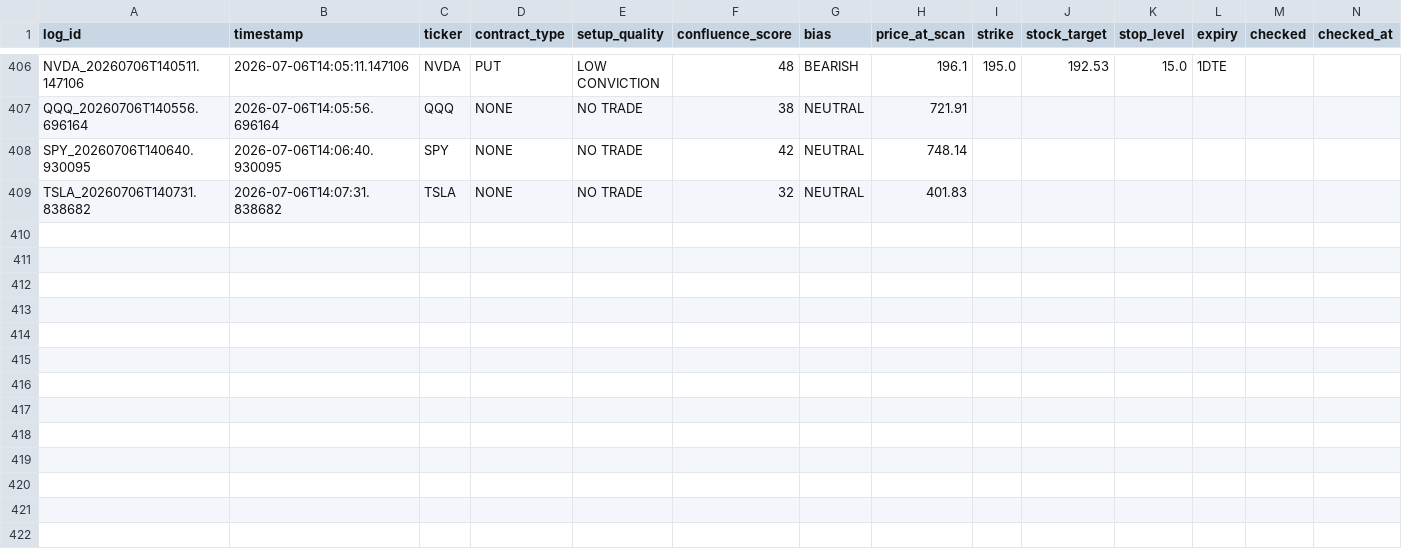
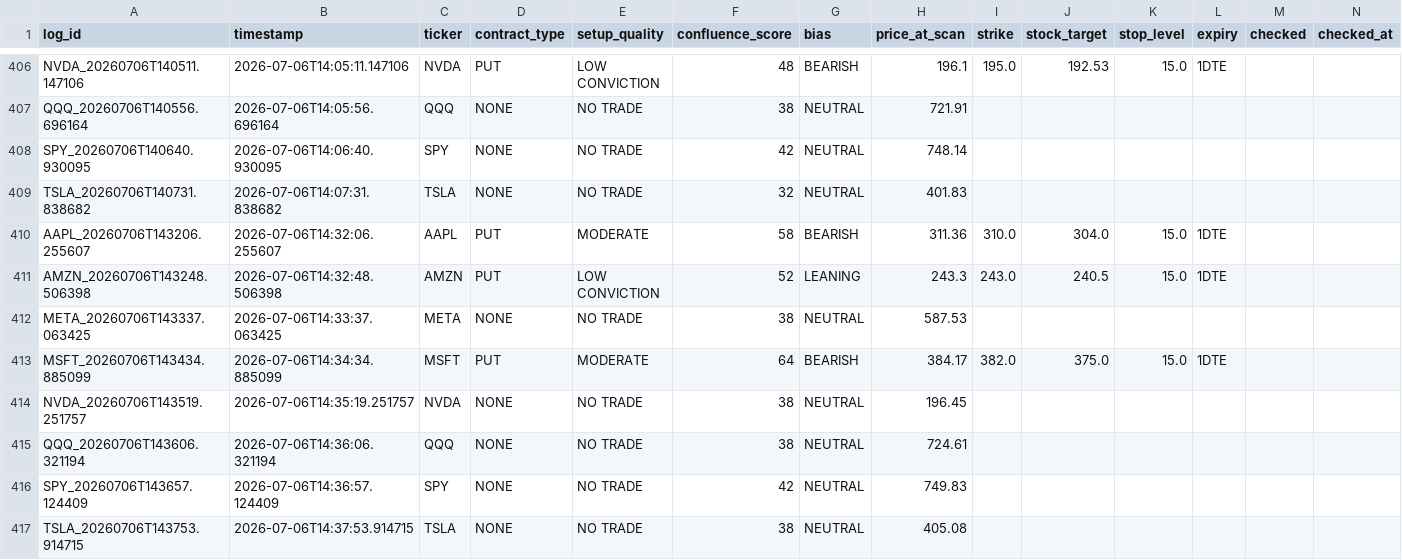
Before and after one commit to xel0irg/stock-ai-bot, a CSV file: backtest/signals_log.csv, drawn as a sheet; only a part is shown, gaps mark what is left out; rows hold the shown columns only; the diff names each change by its address in the sheet, - before the commit and + after, or states it on an @@ line.

Commit message:
chore: append scan signals to backtest log [skip ci]

```diff
--- a/backtest/signals_log.csv
+++ b/backtest/signals_log.csv
+row 410: AAPL_20260706T143206.255607 | 2026-07-06T14:32:06.255607 | AAPL | PUT | MODERATE | 58 | BEARISH | 311.36 | 310.0 | 304.0 | 15.0 | 1DTE
+row 411: AMZN_20260706T143248.506398 | 2026-07-06T14:32:48.506398 | AMZN | PUT | LOW CONVICTION | 52 | LEANING | 243.3 | 243.0 | 240.5 | 15.0 | 1DTE
+row 412: META_20260706T143337.063425 | 2026-07-06T14:33:37.063425 | META | NONE | NO TRADE | 38 | NEUTRAL | 587.53
+row 413: MSFT_20260706T143434.885099 | 2026-07-06T14:34:34.885099 | MSFT | PUT | MODERATE | 64 | BEARISH | 384.17 | 382.0 | 375.0 | 15.0 | 1DTE
+row 414: NVDA_20260706T143519.251757 | 2026-07-06T14:35:19.251757 | NVDA | NONE | NO TRADE | 38 | NEUTRAL | 196.45
+row 415: QQQ_20260706T143606.321194 | 2026-07-06T14:36:06.321194 | QQQ | NONE | NO TRADE | 38 | NEUTRAL | 724.61
+row 416: SPY_20260706T143657.124409 | 2026-07-06T14:36:57.124409 | SPY | NONE | NO TRADE | 42 | NEUTRAL | 749.83
+row 417: TSLA_20260706T143753.914715 | 2026-07-06T14:37:53.914715 | TSLA | NONE | NO TRADE | 38 | NEUTRAL | 405.08
```
